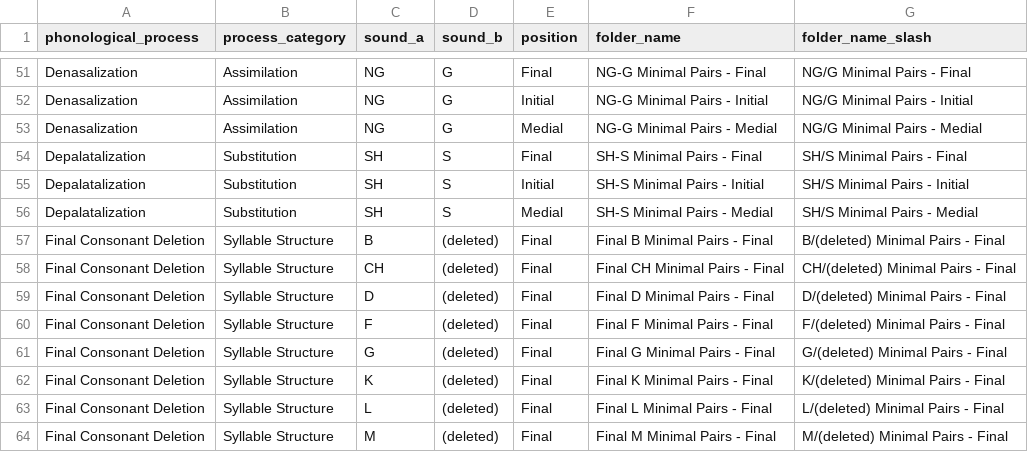
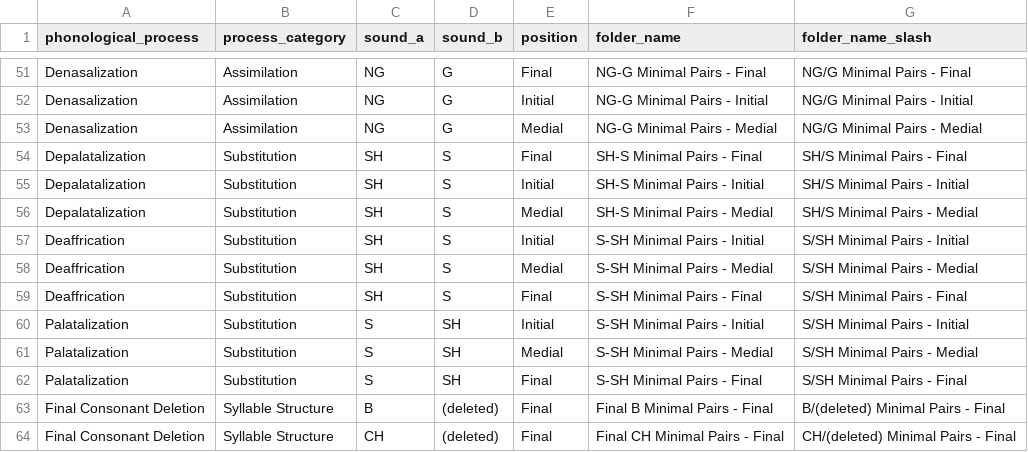
Before and after one commit to beehivespeechtherapy/Speech-Therapy-Games, a CSV file: word-lists/minimal_pairs_by_process.csv, drawn as a sheet; only a part is shown, gaps mark what is left out; the shorter side is filled out with more unchanged rows.

```diff
--- a/word-lists/minimal_pairs_by_process.csv
+++ b/word-lists/minimal_pairs_by_process.csv
@@ -56,2 +56,8 @@ Depalatalization,Substitution,SH,S,Initial,SH-S Minimal Pairs - Initial,SH/S Min
 Depalatalization,Substitution,SH,S,Medial,SH-S Minimal Pairs - Medial,SH/S Minimal Pairs - Medial
+Deaffrication,Substitution,SH,S,Initial,S-SH Minimal Pairs - Initial,S/SH Minimal Pairs - Initial
+Deaffrication,Substitution,SH,S,Medial,S-SH Minimal Pairs - Medial,S/SH Minimal Pairs - Medial
+Deaffrication,Substitution,SH,S,Final,S-SH Minimal Pairs - Final,S/SH Minimal Pairs - Final
+Palatalization,Substitution,S,SH,Initial,S-SH Minimal Pairs - Initial,S/SH Minimal Pairs - Initial
+Palatalization,Substitution,S,SH,Medial,S-SH Minimal Pairs - Medial,S/SH Minimal Pairs - Medial
+Palatalization,Substitution,S,SH,Final,S-SH Minimal Pairs - Final,S/SH Minimal Pairs - Final
 Final Consonant Deletion,Syllable Structure,B,(deleted),Final,Final B Minimal Pairs - Final,B/(deleted) Minimal Pairs - Final
```
Also changed, not shown: 1 other file.
